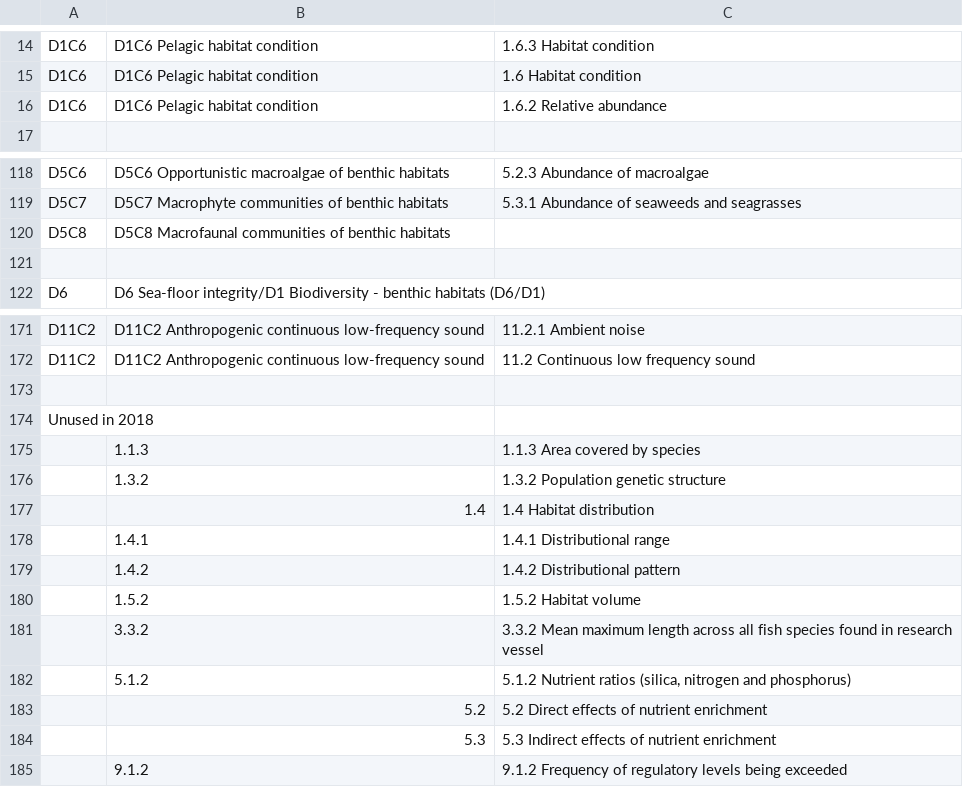
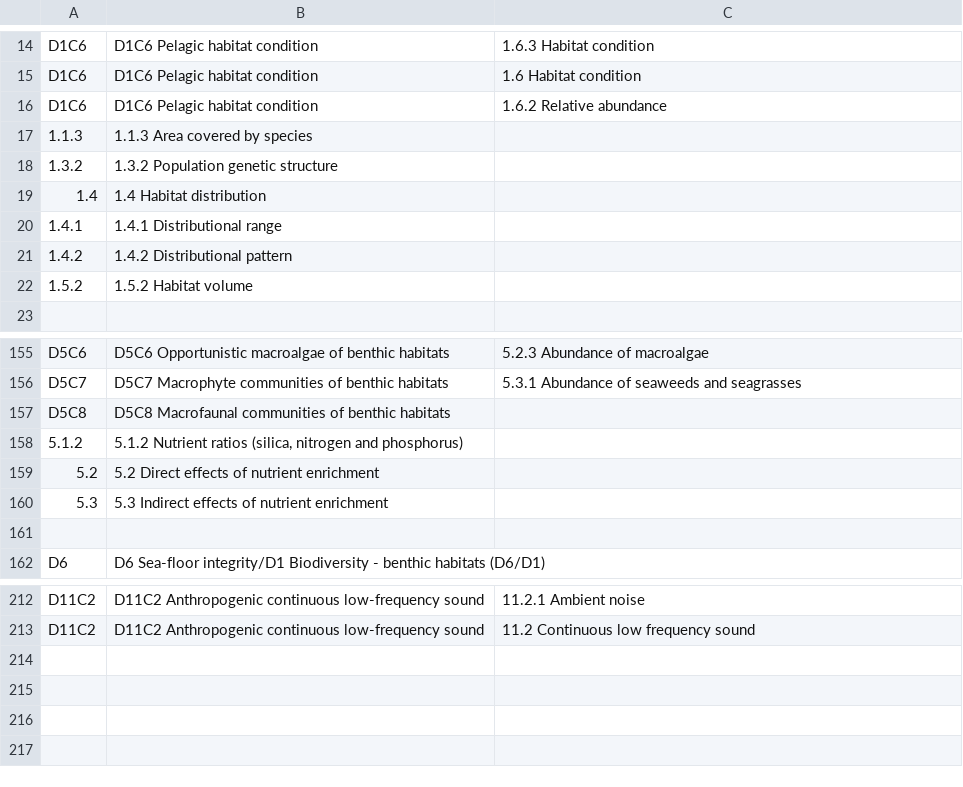
Before and after one commit to eea/wise.msfd, a CSV file: src/wise/msfd/data/ges_terms.csv, drawn as a sheet; only a part is shown, gaps mark what is left out; the diff covers the shown part only.

Commit message:
Updated ges_terms.csv, and conditions when getting 2018 article 10 data from view

```diff
--- a/src/wise/msfd/data/ges_terms.csv
+++ b/src/wise/msfd/data/ges_terms.csv
@@ -16,2 +16,8 @@ D1C6	D1C6 Pelagic habitat condition	1.6 Habitat condition
 D1C6	D1C6 Pelagic habitat condition	1.6.2 Relative abundance
+1.1.3	1.1.3 Area covered by species
+1.3.2	1.3.2 Population genetic structure
+1.4	1.4 Habitat distribution
+1.4.1	1.4.1 Distributional range
+1.4.2	1.4.2 Distributional pattern
+1.5.2	1.5.2 Habitat volume
 
@@ -120,2 +157,5 @@ D5C7	D5C7 Macrophyte communities of benthic habitats	5.3.1 Abundance of seaweeds
 D5C8	D5C8 Macrofaunal communities of benthic habitats
+5.1.2	5.1.2 Nutrient ratios (silica, nitrogen and phosphorus)
+5.2	5.2 Direct effects of nutrient enrichment
+5.3	5.3 Indirect effects of nutrient enrichment
 
@@ -172,14 +213 @@ D11C2	D11C2 Anthropogenic continuous low-frequency sound	11.2.1 Ambient noise
 D11C2	D11C2 Anthropogenic continuous low-frequency sound	11.2 Continuous low frequency sound
-
-Unused in 2018
-	1.1.3	1.1.3 Area covered by species
-	1.3.2	1.3.2 Population genetic structure
-	1.4	1.4 Habitat distribution
-	1.4.1	1.4.1 Distributional range
-	1.4.2	1.4.2 Distributional pattern
-	1.5.2	1.5.2 Habitat volume
-	3.3.2	3.3.2 Mean maximum length across all fish species found in research vessel
-	5.1.2	5.1.2 Nutrient ratios (silica, nitrogen and phosphorus)
-	5.2	5.2 Direct effects of nutrient enrichment
-	5.3	5.3 Indirect effects of nutrient enrichment
-	9.1.2	9.1.2 Frequency of regulatory levels being exceeded
```
Also changed, not shown: 32 added rows elsewhere in this file, 2 other files.
